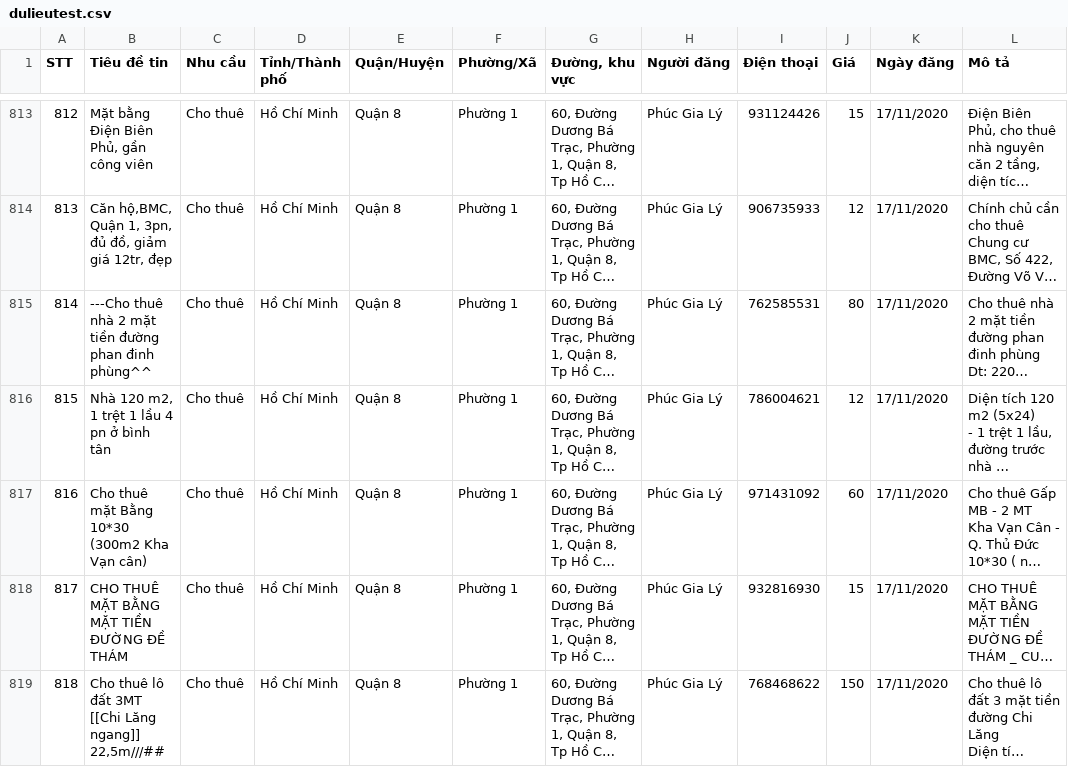
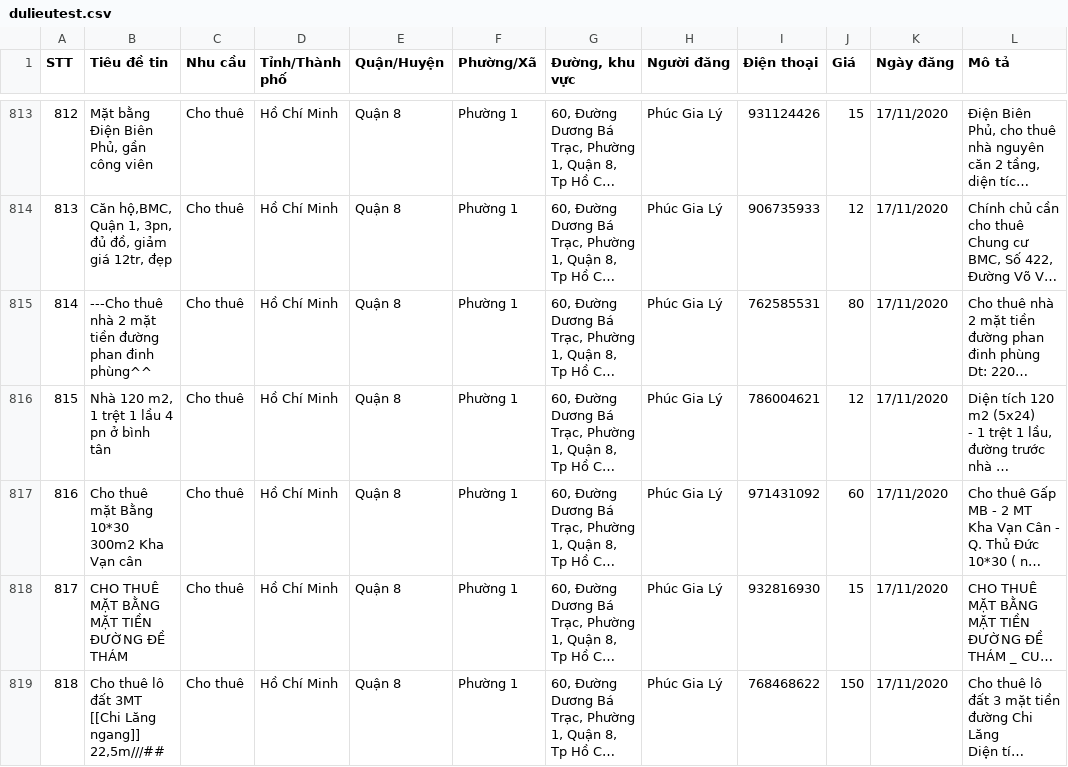
Before and after one commit to PhamHuynhThanhLam/DOAN_3, a CSV file: DULIEU/dulieutest.csv, drawn as a sheet; only a part is shown, gaps mark what is left out; long unchanged cells end in …; the diff covers the shown part only; the diff names each change by its address in the sheet, - before the commit and + after, or states it on an @@ line.

```diff
--- a/DULIEU/dulieutest.csv
+++ b/DULIEU/dulieutest.csv
-B817 (Tiêu đề tin): Cho thuê mặt Bằng 10*30 (300m2 Kha Vạn cân)
+B817 (Tiêu đề tin): Cho thuê mặt Bằng 10*30 300m2 Kha Vạn cân
```
Also changed, not shown: 1 added row and 48 edited cells elsewhere in this file, 4 other files.
